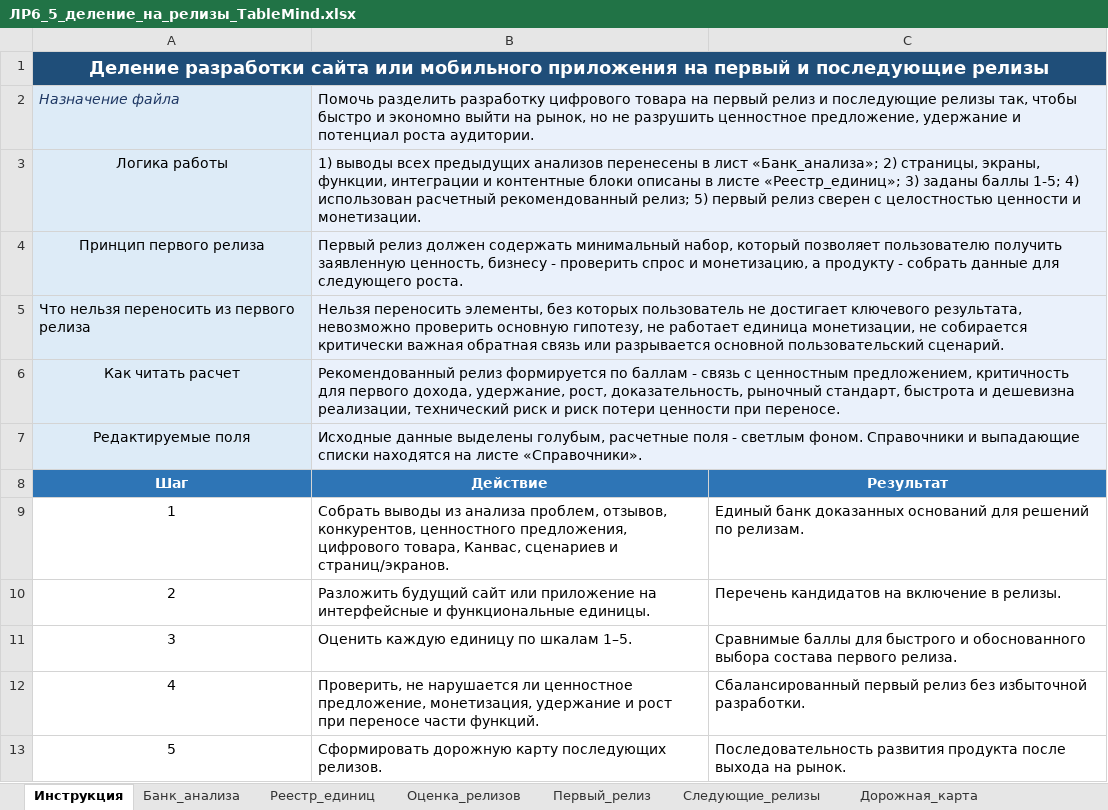
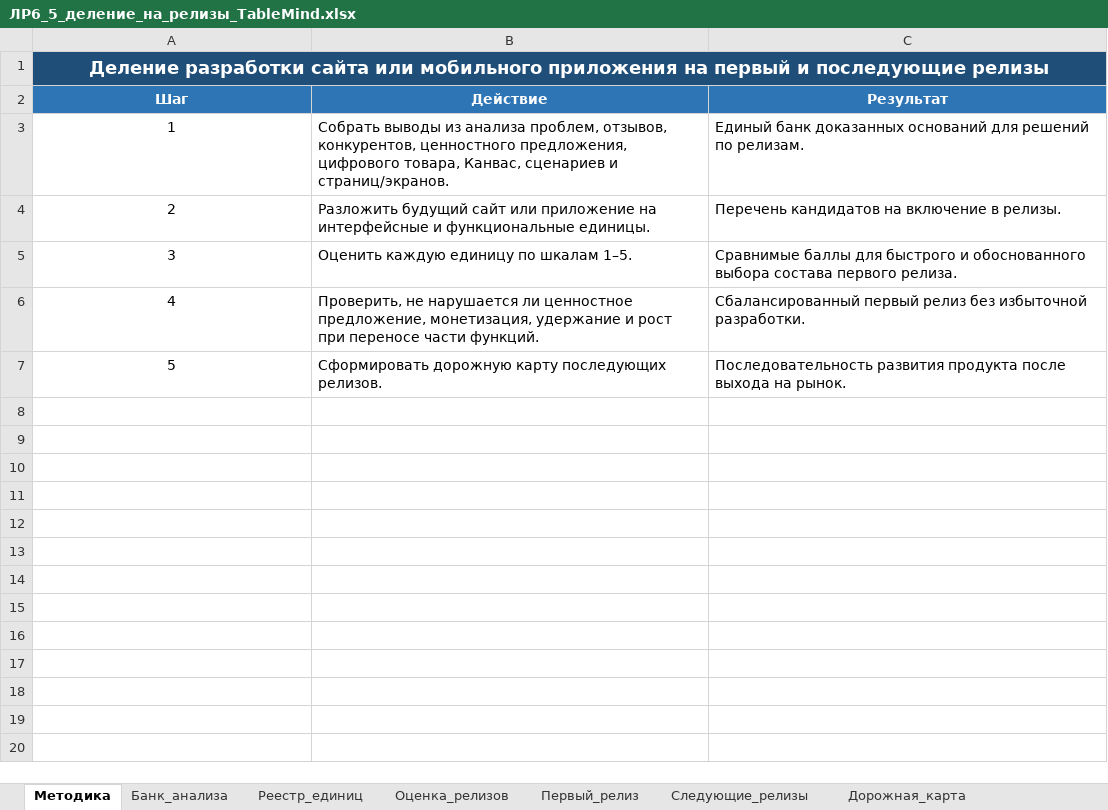
Before and after one commit to Asteliaa/TableMind_EB, an Excel workbook: ЛР6_ЦП_Канвас_сценарии_релизы/Excel/ЛР6_5_деление_на_релизы_TableMind.xlsx, sheet Методика, drawn as a sheet; values as stored, in another font and other column widths than the file's, no borders; the diff names each change by its address in the sheet, - before the commit and + after, or states it on an @@ line.

```diff
--- a/ЛР6_ЦП_Канвас_сценарии_релизы/Excel/ЛР6_5_деление_на_релизы_TableMind.xlsx (sheet Методика)
+++ b/ЛР6_ЦП_Канвас_сценарии_релизы/Excel/ЛР6_5_деление_на_релизы_TableMind.xlsx (sheet Методика)
-sheet tab: Инструкция
+sheet tab: Методика
-row 2: Назначение файла | Помочь разделить разработку цифрового товара на первый релиз и последующие релизы так, чтобы быстро и экономно выйти на рынок, но не разрушить ценностное предложение, удержание и потенциал роста аудитории.
-row 3: Логика работы | 1) выводы всех предыдущих анализов перенесены в лист «Банк_анализа»; 2) страницы, экраны, функции, интеграции и контентные блоки описаны в листе «Реестр_единиц»; 3) заданы баллы 1-5; 4) использован расчетный рекомендованный релиз; 5) первый релиз сверен с целостностью ценности и монетизации.
-row 4: Принцип первого релиза | Первый релиз должен содержать минимальный набор, который позволяет пользователю получить заявленную ценность, бизнесу - проверить спрос и монетизацию, а продукту - собрать данные для следующего роста.
-row 5: Что нельзя переносить из первого релиза | Нельзя переносить элементы, без которых пользователь не достигает ключевого результата, невозможно проверить основную гипотезу, не работает единица монетизации, не собирается критически важная обратная связь или разрывается основной пользовательский сценарий.
-row 6: Как читать расчет | Рекомендованный релиз формируется по баллам - связь с ценностным предложением, критичность для первого дохода, удержание, рост, доказательность, рыночный стандарт, быстрота и дешевизна реализации, технический риск и риск потери ценности при переносе.
-row 7: Редактируемые поля | Исходные данные выделены голубым, расчетные поля - светлым фоном. Справочники и выпадающие списки находятся на листе «Справочники».
```
Also changed, not shown: sheet Реестр_единиц, sheet Банк_анализа, formulas that keep their value, ЛР5_Анализ_конкурентов/Excel/ЛР5_2_цифровой_товар_Левитт_Кано_TableMind.xlsx, ЛР5_Анализ_конкурентов/Excel/ЛР5_3_бизнес_модели_конкурентов_TableMind.xlsx.
